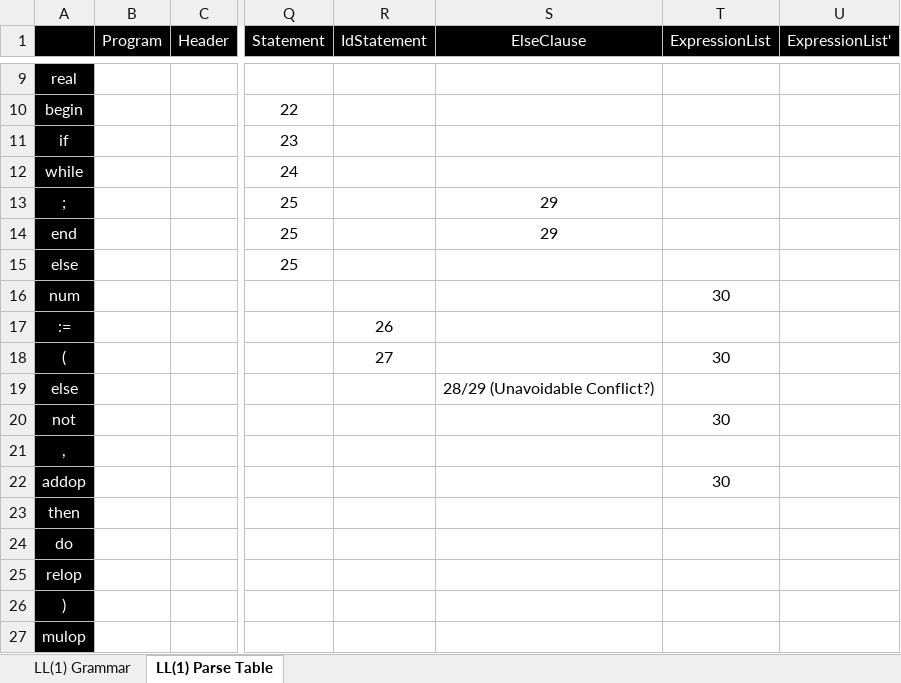
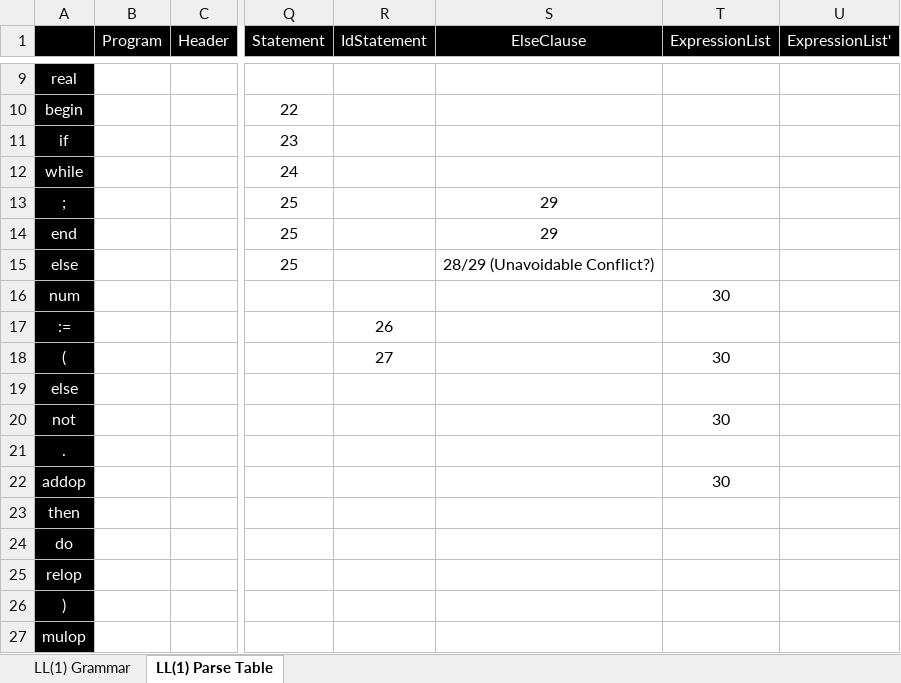
Before and after one commit to nikokomninos/MiniPascalCompiler, an Excel workbook: docs/PARSE_TABLE_LL1.xlsx, sheet LL(1) Parse Table, drawn as a sheet; only a part is shown, gaps mark what is left out; values as stored, in another font and other column widths than the file's, no borders; the diff names each change by its address in the sheet, - before the commit and + after, or states it on an @@ line.

```diff
--- a/docs/PARSE_TABLE_LL1.xlsx (sheet LL(1) Parse Table)
+++ b/docs/PARSE_TABLE_LL1.xlsx (sheet LL(1) Parse Table)
-S15 (ElseClause): (empty)
+S15 (ElseClause): 28/29 (Unavoidable Conflict?)
-S19 (ElseClause): 28/29 (Unavoidable Conflict?)
+S19 (ElseClause): (empty)
-A21: ,
+A21: .
```
Also changed, not shown: 1 other file.
